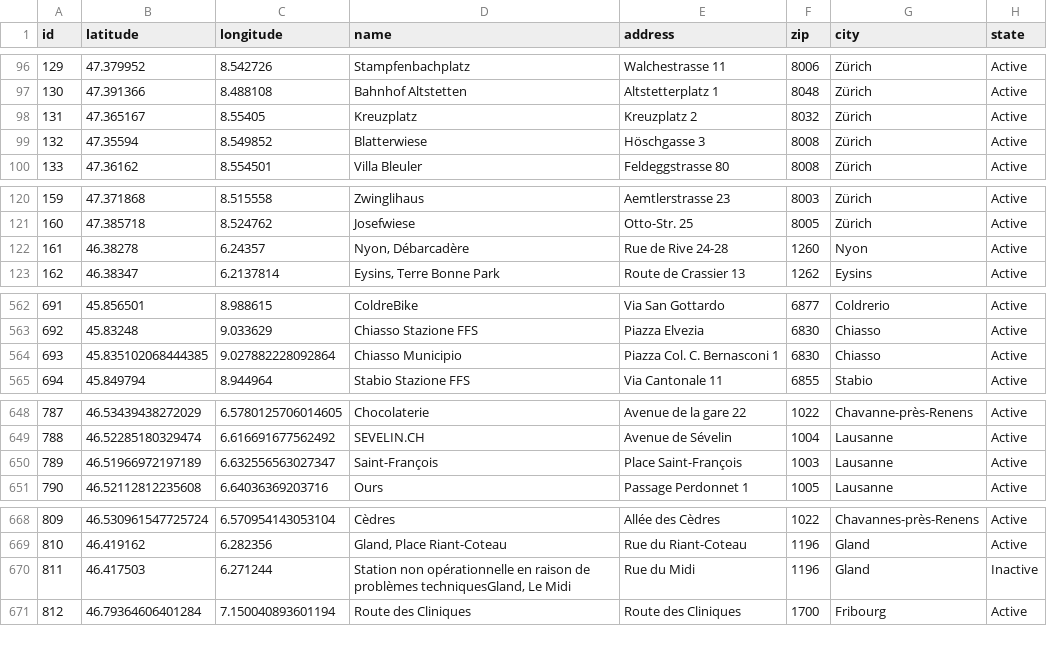
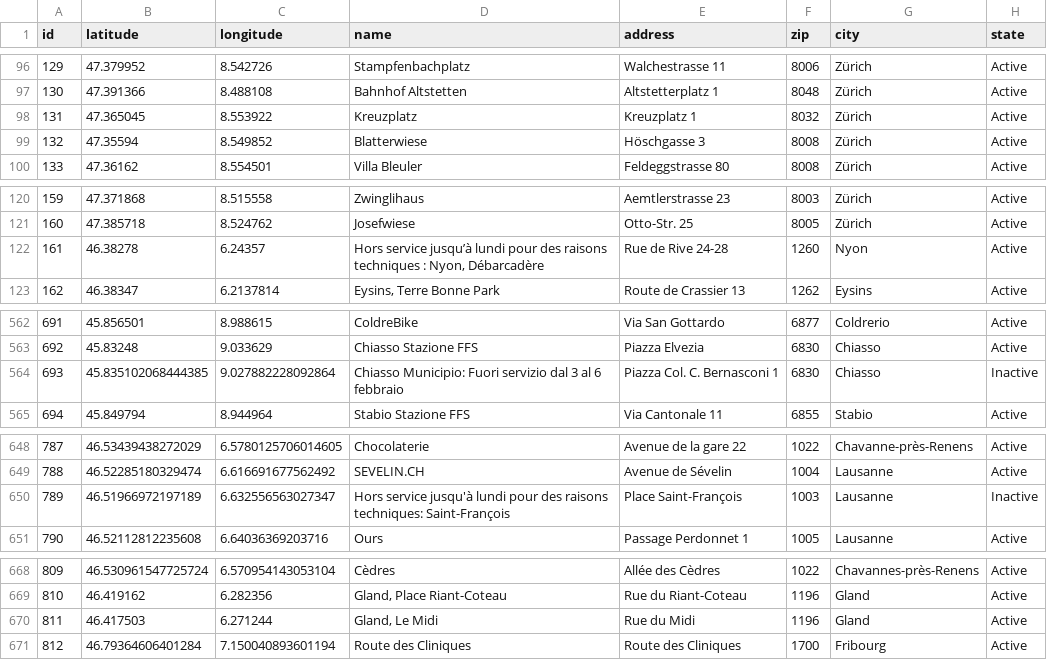
Before and after one commit to misialq/publibike-stations, a CSV file: stations/stations.csv, drawn as a sheet; only a part is shown, gaps mark what is left out; the diff covers the shown part only.

Commit message:
GHA: Update the list of PubliBike stations

```diff
--- a/stations/stations.csv
+++ b/stations/stations.csv
@@ -97,3 +97,3 @@ id,latitude,longitude,name,address,zip,city,state
 130,47.391366,8.488108,Bahnhof Altstetten,Altstetterplatz 1,8048,Zürich,Active
-131,47.365167,8.55405,Kreuzplatz,Kreuzplatz 2,8032,Zürich,Active
+131,47.365045,8.553922,Kreuzplatz,Kreuzplatz 1,8032,Zürich,Active
 132,47.35594,8.549852,Blatterwiese,Höschgasse 3,8008,Zürich,Active
@@ -121,3 +121,3 @@ id,latitude,longitude,name,address,zip,city,state
 160,47.385718,8.524762,Josefwiese,Otto-Str. 25,8005,Zürich,Active
-161,46.38278,6.24357,"Nyon, Débarcadère",Rue de Rive 24-28,1260,Nyon,Active
+161,46.38278,6.24357,"Hors service jusqu’à lundi pour des raisons techniques : Nyon, Débarcadère",Rue de Rive 24-28,1260,Nyon,Active
 162,46.38347,6.2137814,"Eysins, Terre Bonne Park",Route de Crassier 13,1262,Eysins,Active
@@ -563,3 +563,3 @@ id,latitude,longitude,name,address,zip,city,state
 692,45.83248,9.033629,Chiasso Stazione FFS,Piazza Elvezia,6830,Chiasso,Active
-693,45.835102068444385,9.027882228092864,Chiasso Municipio,Piazza Col. C. Bernasconi 1,6830,Chiasso,Active
+693,45.835102068444385,9.027882228092864,Chiasso Municipio: Fuori servizio dal 3 al 6 febbraio,Piazza Col. C. Bernasconi 1,6830,Chiasso,Inactive
 694,45.849794,8.944964,Stabio Stazione FFS,Via Cantonale 11,6855,Stabio,Active
@@ -649,3 +649,3 @@ id,latitude,longitude,name,address,zip,city,state
 788,46.52285180329474,6.616691677562492,SEVELIN.CH,Avenue de Sévelin,1004,Lausanne,Active
-789,46.51966972197189,6.632556563027347,Saint-François,Place Saint-François,1003,Lausanne,Active
+789,46.51966972197189,6.632556563027347,Hors service jusqu'à lundi pour des raisons techniques: Saint-François,Place Saint-François,1003,Lausanne,Inactive
 790,46.52112812235608,6.64036369203716,Ours,Passage Perdonnet 1,1005,Lausanne,Active
@@ -669,3 +669,3 @@ id,latitude,longitude,name,address,zip,city,state
 810,46.419162,6.282356,"Gland, Place Riant-Coteau",Rue du Riant-Coteau,1196,Gland,Active
-811,46.417503,6.271244,"Station non opérationnelle en raison de problèmes techniquesGland, Le Midi",Rue du Midi,1196,Gland,Inactive
+811,46.417503,6.271244,"Gland, Le Midi",Rue du Midi,1196,Gland,Active
 812,46.79364606401284,7.150040893601194,Route des Cliniques,Route des Cliniques,1700,Fribourg,Active
```
Also changed, not shown: 3 edited cells elsewhere in this file.
